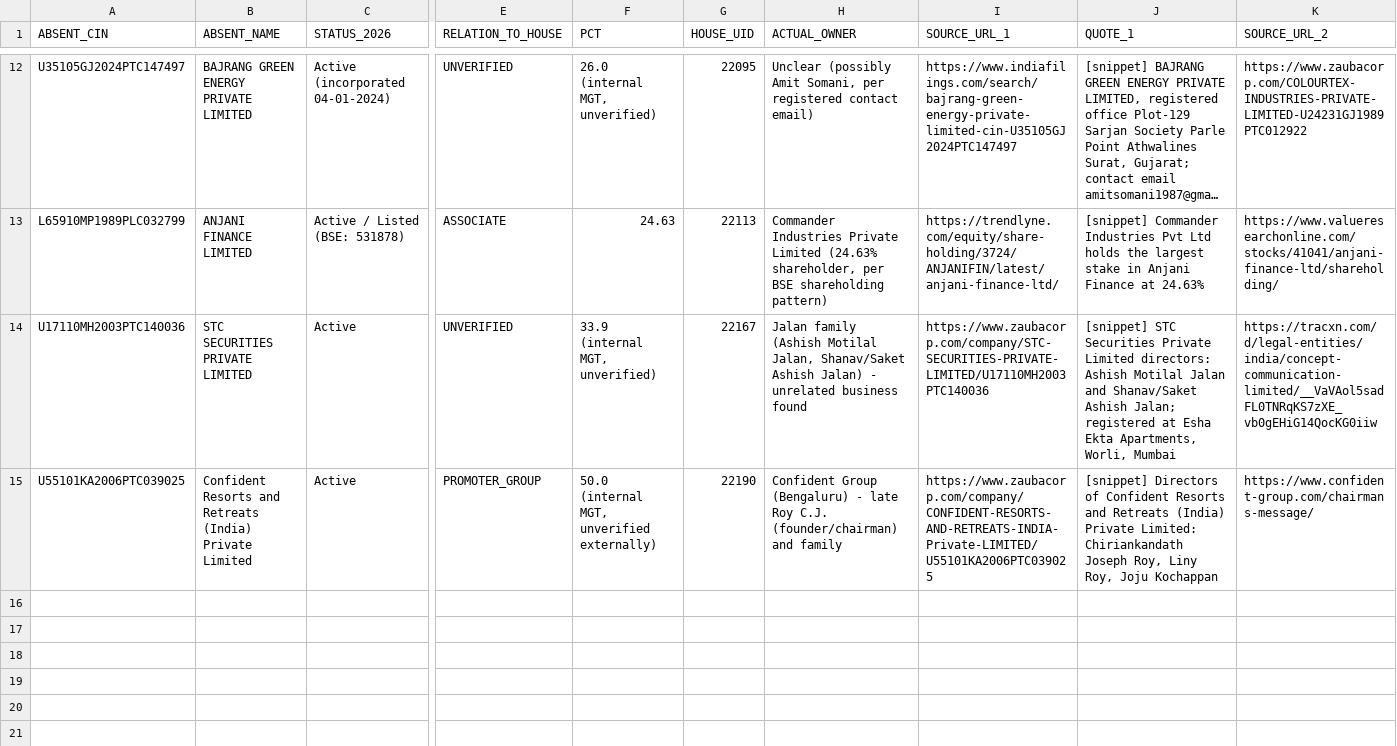
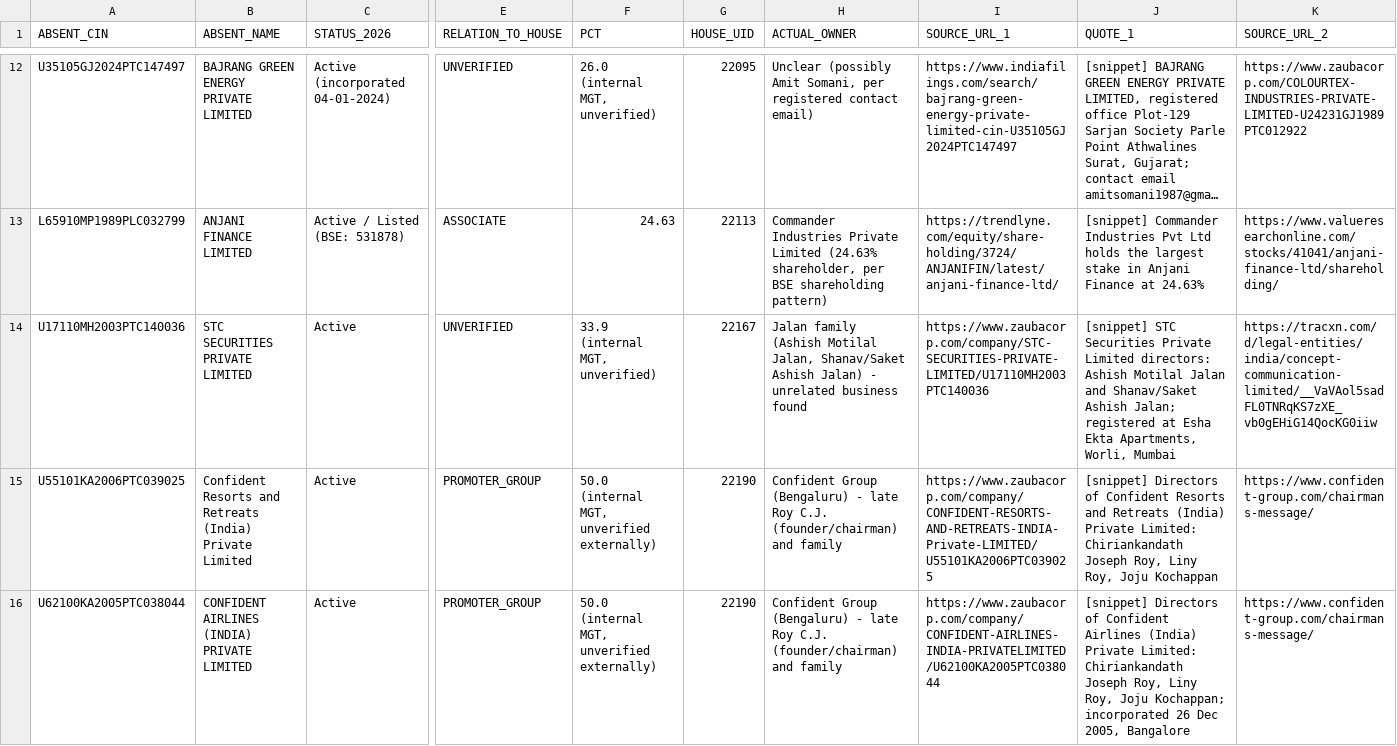
Before and after one commit to pavithra610-cell/claude, a CSV file: A3_ABSENT_LANE/cloud_blocks/BLOCK013_OUTPUT.csv, drawn as a sheet; only a part is shown, gaps mark what is left out; long unchanged cells end in …; rows hold the shown columns only; the diff names each change by its address in the sheet, - before the commit and + after, or states it on an @@ line.

```diff
--- a/A3_ABSENT_LANE/cloud_blocks/BLOCK013_OUTPUT.csv
+++ b/A3_ABSENT_LANE/cloud_blocks/BLOCK013_OUTPUT.csv
+row 16: U62100KA2005PTC038044 | CONFIDENT AIRLINES (INDIA) PRIVATE LIMITED | Active | PROMOTER_GROUP | 50.0 (internal MGT, unverified externally) | 22190 | Confident Group (Bengaluru) - late Roy C.J. (founder/chairman) and family | https://www.zaubacorp.com/company/CONFIDENT-AIRLINES-INDIA-PRIVATELIMITED/U62100KA2005PTC038044 | [snippet] Directors of Confident Airlines (India) Private Limited: Chiriankandath Joseph Roy, Liny Roy, Joju Kochappan; incorporated 26 Dec 2005, Bangalore | https://www.confident-group.com/chairmans-message/
```
Also changed, not shown: A3_ABSENT_LANE/cloud_blocks/BLOCK012_OUTPUT.csv.
